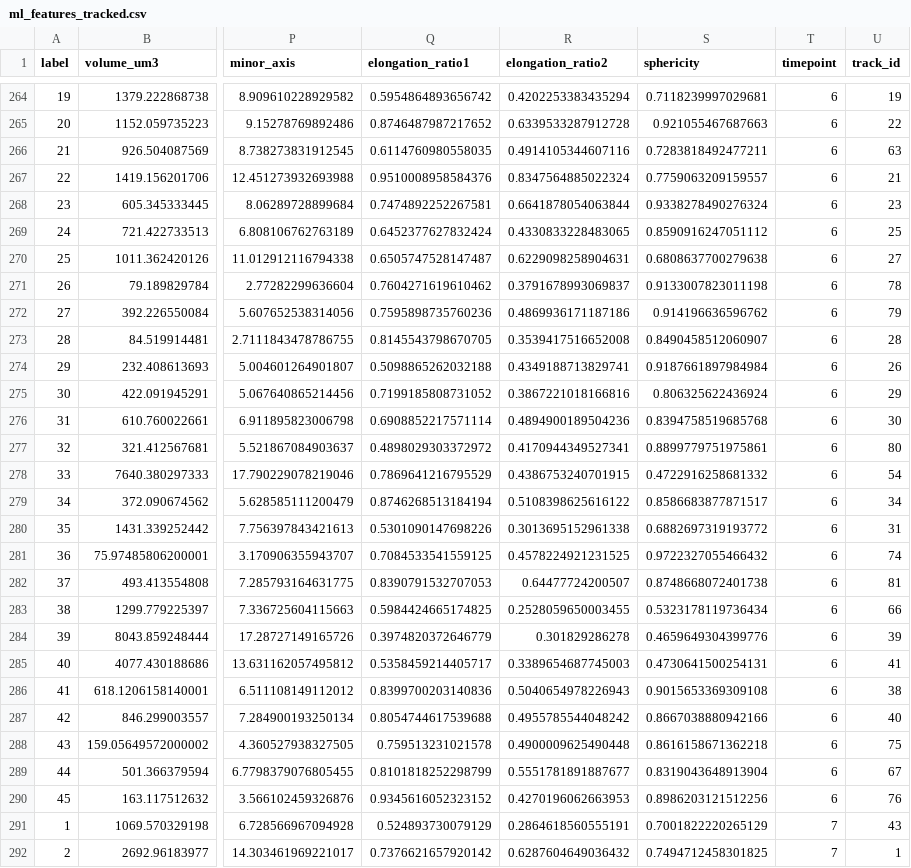
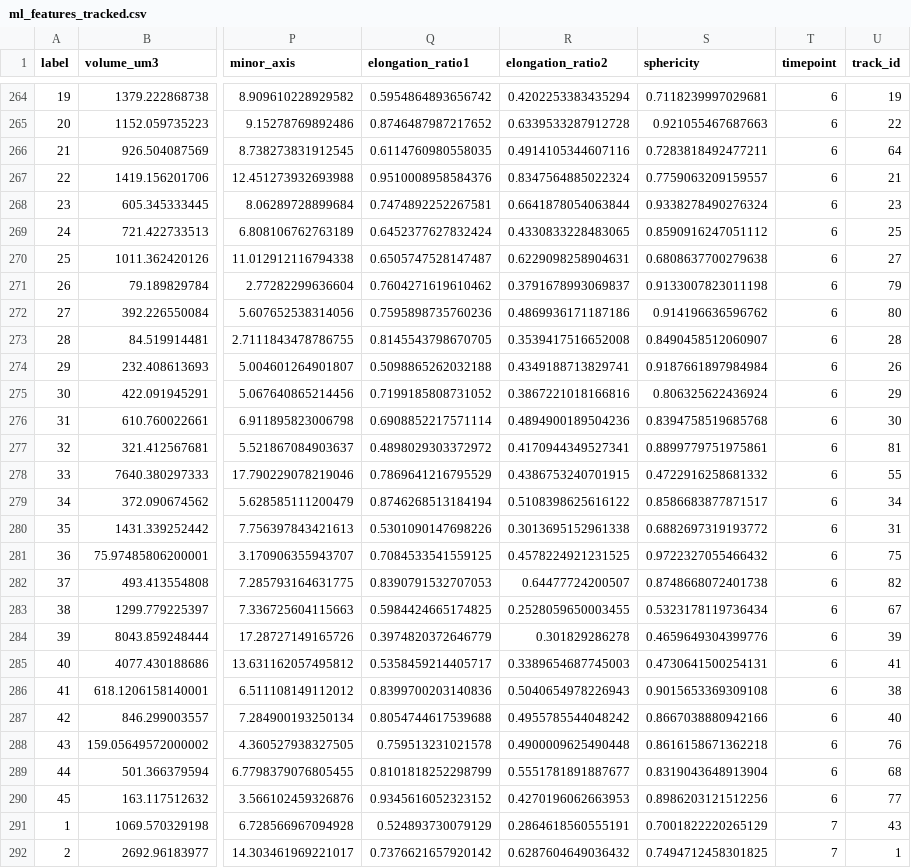
Before and after one commit to daggermaster3000/CZBIO-Interview, a CSV file: ml_features_tracked.csv, drawn as a sheet; only a part is shown, gaps mark what is left out; the diff covers the shown part only; the diff names each change by its address in the sheet, - before the commit and + after, or states it on an @@ line.

Commit message:
added notes and vol in cost matrix track

```diff
--- a/ml_features_tracked.csv
+++ b/ml_features_tracked.csv
-U266 (track_id): 63
+U266 (track_id): 64
-U271 (track_id): 78
+U271 (track_id): 79
-U272 (track_id): 79
+U272 (track_id): 80
-U277 (track_id): 80
+U277 (track_id): 81
-U278 (track_id): 54
+U278 (track_id): 55
-U281 (track_id): 74
+U281 (track_id): 75
-U282 (track_id): 81
+U282 (track_id): 82
-U283 (track_id): 66
+U283 (track_id): 67
-U288 (track_id): 75
+U288 (track_id): 76
-U289 (track_id): 67
+U289 (track_id): 68
-U290 (track_id): 76
+U290 (track_id): 77
```
Also changed, not shown: 137 edited cells elsewhere in this file, 2 other files.
